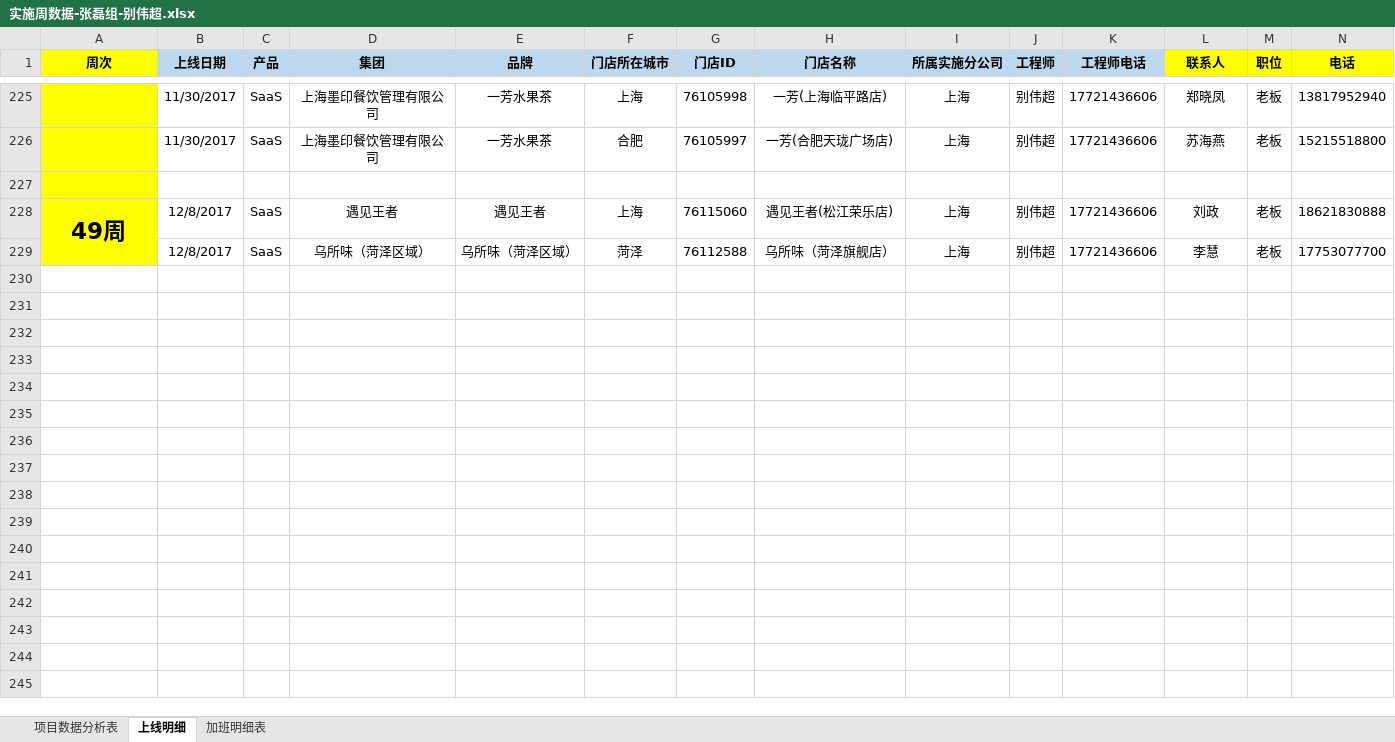
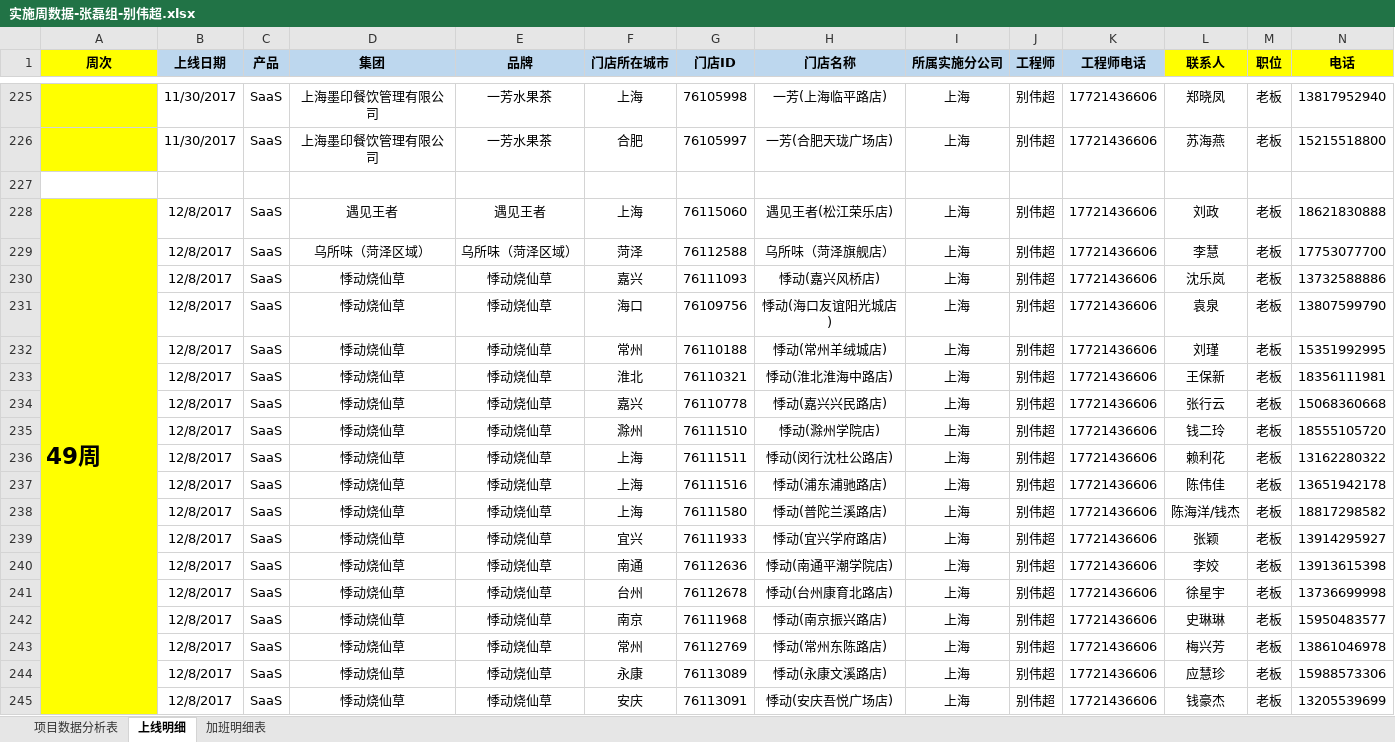
Before and after one commit to lx90735/zhangleizu, an Excel workbook: 个人/别伟超/实施周数据-张磊组-别伟超.xlsx, sheet 上线明细, drawn as a sheet; only a part is shown, gaps mark what is left out; values as stored, in another font and other column widths than the file's, no borders; rows hold the shown columns only; the diff covers the shown part only; the diff names each change by its address in the sheet, - before the commit and + after, or states it on an @@ line.

```diff
--- a/个人/别伟超/实施周数据-张磊组-别伟超.xlsx (sheet 上线明细)
+++ b/个人/别伟超/实施周数据-张磊组-别伟超.xlsx (sheet 上线明细)
-A227 fill: #FFFF00
+A227 fill: none
-A228 alignment: center
+A228 alignment: left
+row 230:  | 12/8/2017 | SaaS | 悸动烧仙草 | 悸动烧仙草 | 嘉兴 | 76111093 | 悸动(嘉兴风桥店) | 上海 | 别伟超 | 17721436606 | 沈乐岚 | 老板 | 13732588886
+row 231:  | 12/8/2017 | SaaS | 悸动烧仙草 | 悸动烧仙草 | 海口 | 76109756 | 悸动(海口友谊阳光城店) | 上海 | 别伟超 | 17721436606 | 袁泉 | 老板 | 13807599790
+row 232:  | 12/8/2017 | SaaS | 悸动烧仙草 | 悸动烧仙草 | 常州 | 76110188 | 悸动(常州羊绒城店) | 上海 | 别伟超 | 17721436606 | 刘瑾 | 老板 | 15351992995
+row 233:  | 12/8/2017 | SaaS | 悸动烧仙草 | 悸动烧仙草 | 淮北 | 76110321 | 悸动(淮北淮海中路店) | 上海 | 别伟超 | 17721436606 | 王保新 | 老板 | 18356111981
+row 234:  | 12/8/2017 | SaaS | 悸动烧仙草 | 悸动烧仙草 | 嘉兴 | 76110778 | 悸动(嘉兴兴民路店) | 上海 | 别伟超 | 17721436606 | 张行云 | 老板 | 15068360668
+row 235:  | 12/8/2017 | SaaS | 悸动烧仙草 | 悸动烧仙草 | 滁州 | 76111510 | 悸动(滁州学院店) | 上海 | 别伟超 | 17721436606 | 钱二玲 | 老板 | 18555105720
+row 236:  | 12/8/2017 | SaaS | 悸动烧仙草 | 悸动烧仙草 | 上海 | 76111511 | 悸动(闵行沈杜公路店) | 上海 | 别伟超 | 17721436606 | 赖利花 | 老板 | 13162280322
+row 237:  | 12/8/2017 | SaaS | 悸动烧仙草 | 悸动烧仙草 | 上海 | 76111516 | 悸动(浦东浦驰路店) | 上海 | 别伟超 | 17721436606 | 陈伟佳 | 老板 | 13651942178
+row 238:  | 12/8/2017 | SaaS | 悸动烧仙草 | 悸动烧仙草 | 上海 | 76111580 | 悸动(普陀兰溪路店) | 上海 | 别伟超 | 17721436606 | 陈海洋/钱杰 | 老板 | 18817298582
+row 239:  | 12/8/2017 | SaaS | 悸动烧仙草 | 悸动烧仙草 | 宜兴 | 76111933 | 悸动(宜兴学府路店) | 上海 | 别伟超 | 17721436606 | 张颖 | 老板 | 13914295927
+row 240:  | 12/8/2017 | SaaS | 悸动烧仙草 | 悸动烧仙草 | 南通 | 76112636 | 悸动(南通平潮学院店) | 上海 | 别伟超 | 17721436606 | 李姣 | 老板 | 13913615398
+row 241:  | 12/8/2017 | SaaS | 悸动烧仙草 | 悸动烧仙草 | 台州 | 76112678 | 悸动(台州康育北路店) | 上海 | 别伟超 | 17721436606 | 徐星宇 | 老板 | 13736699998
+row 242:  | 12/8/2017 | SaaS | 悸动烧仙草 | 悸动烧仙草 | 南京 | 76111968 | 悸动(南京振兴路店) | 上海 | 别伟超 | 17721436606 | 史琳琳 | 老板 | 15950483577
+row 243:  | 12/8/2017 | SaaS | 悸动烧仙草 | 悸动烧仙草 | 常州 | 76112769 | 悸动(常州东陈路店) | 上海 | 别伟超 | 17721436606 | 梅兴芳 | 老板 | 13861046978
+row 244:  | 12/8/2017 | SaaS | 悸动烧仙草 | 悸动烧仙草 | 永康 | 76113089 | 悸动(永康文溪路店) | 上海 | 别伟超 | 17721436606 | 应慧珍 | 老板 | 15988573306
+row 245:  | 12/8/2017 | SaaS | 悸动烧仙草 | 悸动烧仙草 | 安庆 | 76113091 | 悸动(安庆吾悦广场店) | 上海 | 别伟超 | 17721436606 | 钱豪杰 | 老板 | 13205539699
```
Also changed, not shown: 6 added rows elsewhere in this sheet, 实施周数据-李登林组/12月/49周/实施周数据-李登林组-别伟超.xlsx.
